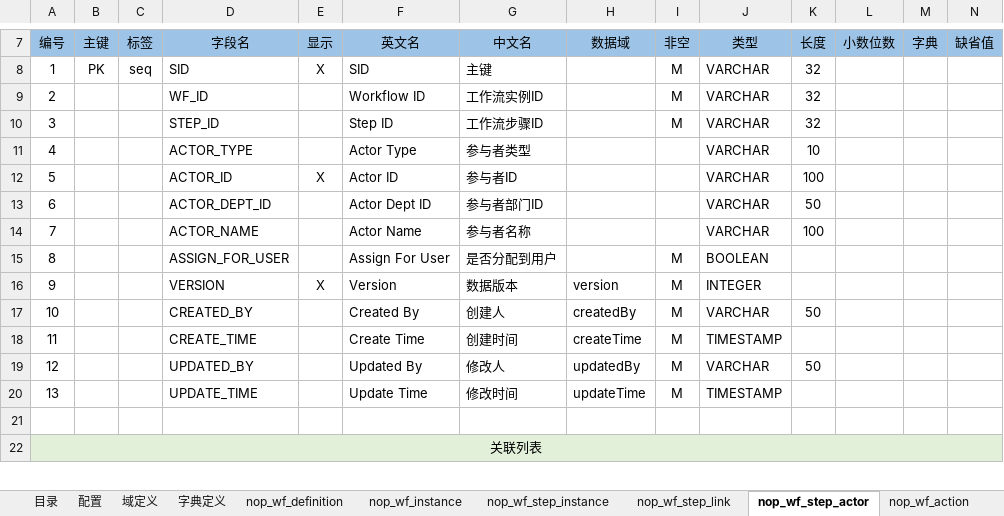
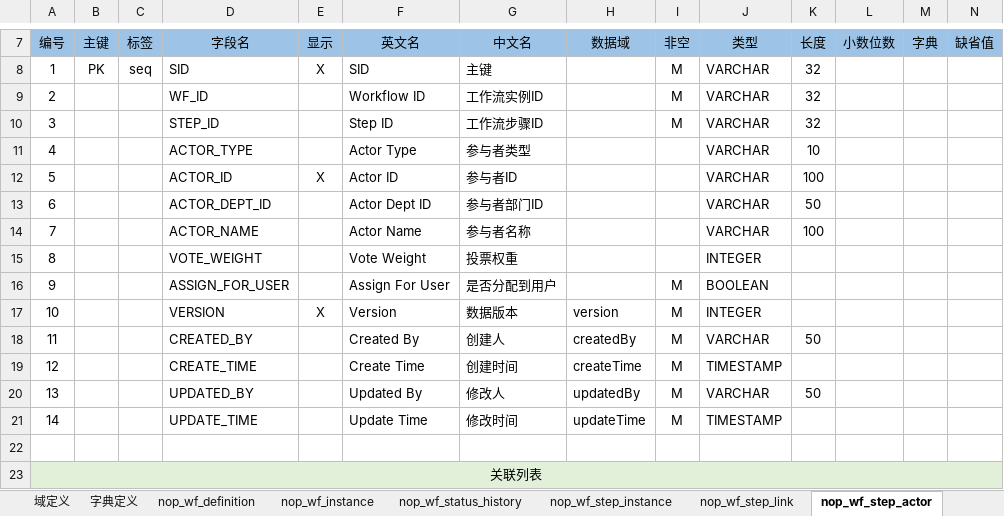
Before and after one commit to entropy-cloud/nop-entropy, an Excel workbook: nop-wf/model/nop-wf.orm.xlsx, sheet nop_wf_step_actor, drawn as a sheet; only a part is shown, gaps mark what is left out; values as stored, in another font and other column widths than the file's, no borders; addresses are those after the commit; rows hold the shown columns only; the diff names each change by its address in the sheet, - before the commit and + after, or states it on an @@ line.

```diff
--- a/nop-wf/model/nop-wf.orm.xlsx (sheet nop_wf_step_actor)
+++ b/nop-wf/model/nop-wf.orm.xlsx (sheet nop_wf_step_actor)
+sheet tab: nop_wf_status_history
+row 15: 8 |  |  | VOTE_WEIGHT |  | Vote Weight | 投票权重 |  |  | INTEGER
-A16 (编号): 8
+A16 (编号): 9
-A17 (编号): 9
+A17 (编号): 10
-A18 (编号): 10
+A18 (编号): 11
-A19 (编号): 11
+A19 (编号): 12
-A20 (编号): 12
+A20 (编号): 13
-A21 (编号): 13
+A21 (编号): 14
```
Also changed, not shown: sheet nop_wf_instance, sheet nop_wf_action, sheet nop_wf_step_instance, other sheet tabs, 34 other files.
